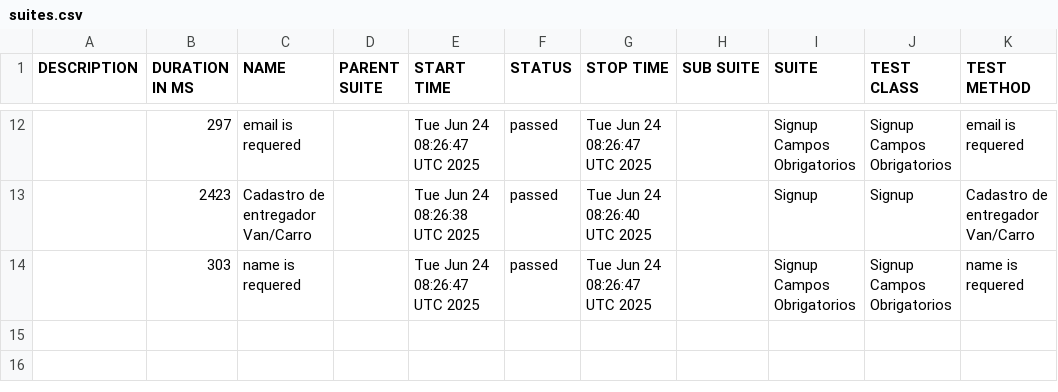
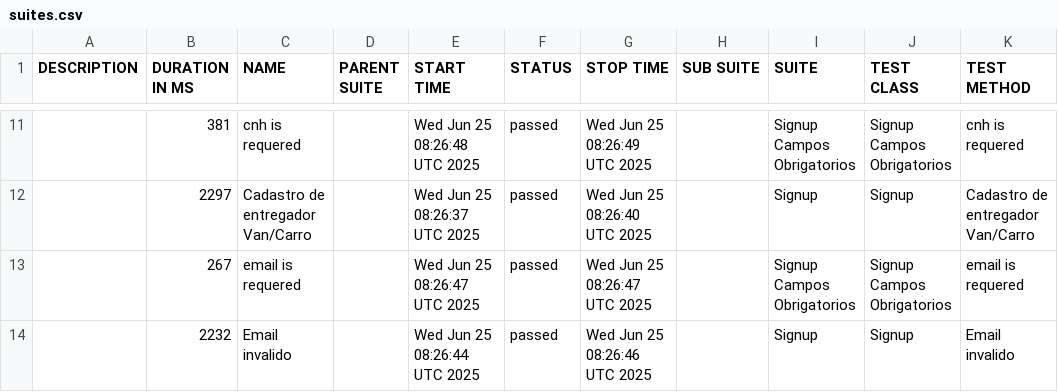
Before and after one commit to diegobbarbosa09/buger-eats-cypress, a CSV file: data/suites.csv, drawn as a sheet; only a part is shown, gaps mark what is left out; the diff covers the shown part only.

```diff
--- a/data/suites.csv
+++ b/data/suites.csv
@@ -12,3 +11,4 @@
-"","297","email is requered","","Tue Jun 24 08:26:47 UTC 2025","passed","Tue Jun 24 08:26:47 UTC 2025","","Signup Campos Obrigatorios","Signup Campos Obrigatorios","email is requered"
-"","2423","Cadastro de entregador Van/Carro","","Tue Jun 24 08:26:38 UTC 2025","passed","Tue Jun 24 08:26:40 UTC 2025","","Signup","Signup","Cadastro de entregador Van/Carro"
-"","303","name is requered","","Tue Jun 24 08:26:47 UTC 2025","passed","Tue Jun 24 08:26:47 UTC 2025","","Signup Campos Obrigatorios","Signup Campos Obrigatorios","name is requered"
+"","381","cnh is requered","","Wed Jun 25 08:26:48 UTC 2025","passed","Wed Jun 25 08:26:49 UTC 2025","","Signup Campos Obrigatorios","Signup Campos Obrigatorios","cnh is requered"
+"","2297","Cadastro de entregador Van/Carro","","Wed Jun 25 08:26:37 UTC 2025","passed","Wed Jun 25 08:26:40 UTC 2025","","Signup","Signup","Cadastro de entregador Van/Carro"
+"","267","email is requered","","Wed Jun 25 08:26:47 UTC 2025","passed","Wed Jun 25 08:26:47 UTC 2025","","Signup Campos Obrigatorios","Signup Campos Obrigatorios","email is requered"
+"","2232","Email invalido","","Wed Jun 25 08:26:44 UTC 2025","passed","Wed Jun 25 08:26:46 UTC 2025","","Signup","Signup","Email invalido"
```
Also changed, not shown: 2 added rows, 3 removed rows and 27 edited cells elsewhere in this file, 40 other files.
